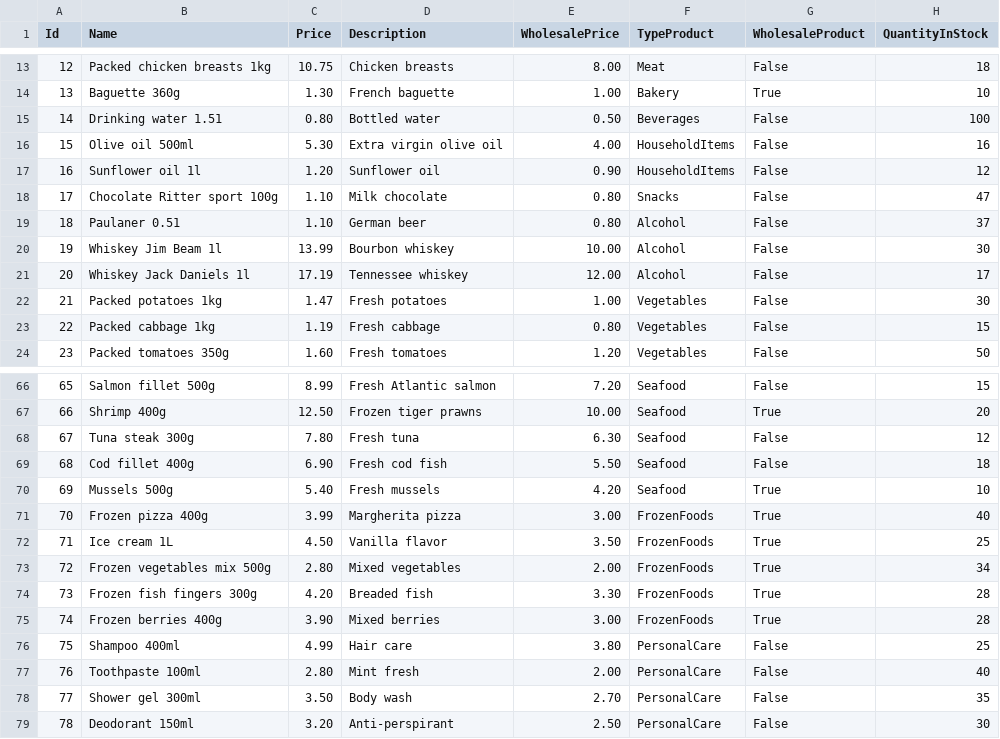
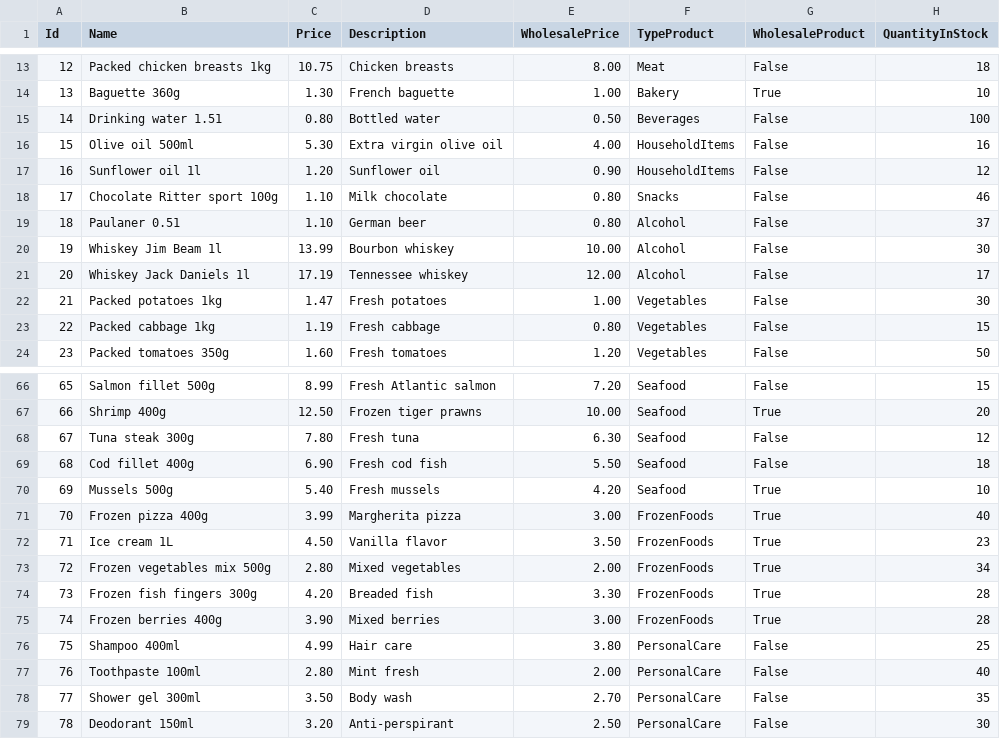
Before and after one commit to balticano05/Self-checkout, a CSV file: SelfCheckoutServiceMachine/SelfServiceMachineGui/Resources/Products.csv, drawn as a sheet; only a part is shown, gaps mark what is left out.

```diff
--- a/SelfCheckoutServiceMachine/SelfServiceMachineGui/Resources/Products.csv
+++ b/SelfCheckoutServiceMachine/SelfServiceMachineGui/Resources/Products.csv
@@ -17,3 +17,3 @@ Id;Name;Price;Description;WholesalePrice;TypeProduct;WholesaleProduct;QuantityIn
 16;Sunflower oil 1l;1.20;Sunflower oil;0.90;HouseholdItems;False;12
-17;Chocolate Ritter sport 100g;1.10;Milk chocolate;0.80;Snacks;False;47
+17;Chocolate Ritter sport 100g;1.10;Milk chocolate;0.80;Snacks;False;46
 18;Paulaner 0.51;1.10;German beer;0.80;Alcohol;False;37
@@ -71,3 +71,3 @@ Id;Name;Price;Description;WholesalePrice;TypeProduct;WholesaleProduct;QuantityIn
 70;Frozen pizza 400g;3.99;Margherita pizza;3.00;FrozenFoods;True;40
-71;Ice cream 1L;4.50;Vanilla flavor;3.50;FrozenFoods;True;25
+71;Ice cream 1L;4.50;Vanilla flavor;3.50;FrozenFoods;True;23
 72;Frozen vegetables mix 500g;2.80;Mixed vegetables;2.00;FrozenFoods;True;34
```
Also changed, not shown: 54 other files.
